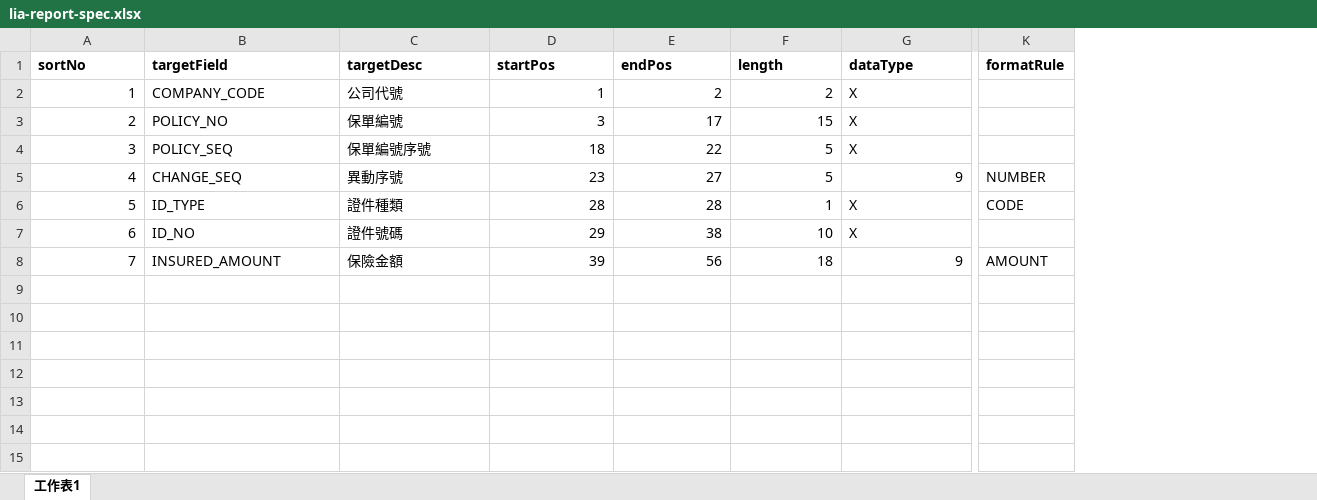
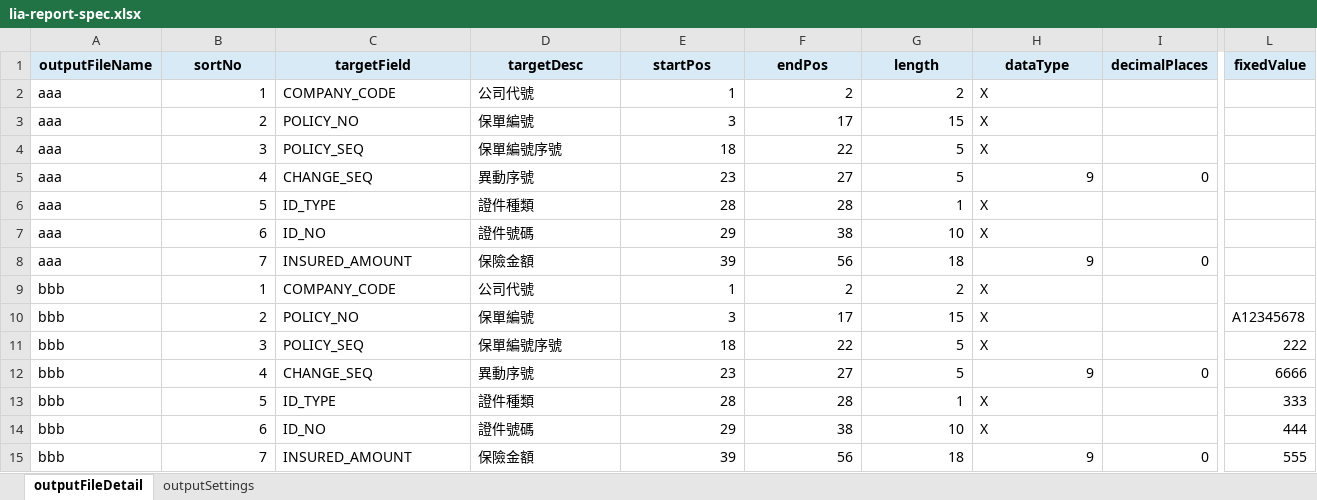
Before and after one commit to lin-chia-ying0630/lia-batch, an Excel workbook: src/main/resources/lia-report-spec.xlsx, sheet outputFileDetail, drawn as a sheet; only a part is shown, gaps mark what is left out; values as stored, in another font and other column widths than the file's, no borders; removed rows and columns are numbered as before the commit, all else as after; rows hold the shown columns only; the diff covers the shown part only; the diff names each change by its address in the sheet, - before the commit and + after, or states it on an @@ line.

Commit message:
Add configurable LIA report outputs

```diff
--- a/src/main/resources/lia-report-spec.xlsx (sheet outputFileDetail)
+++ b/src/main/resources/lia-report-spec.xlsx (sheet outputFileDetail)
-sheet tab: 工作表1
+sheet tab: outputFileDetail
+sheet tab: outputSettings
+column A (outputFileName), rows 2-8: all aaa
+column I (decimalPlaces), rows 5-8: 0 |  |  | 0
+column L (fixedValue), empty
-column K (formatRule), rows 5-8: NUMBER | CODE |  | AMOUNT
@@ B1:H1 fill: none → #D9EAF7, alignment: left → center @@
+row 9: bbb | 1 | COMPANY_CODE | 公司代號 | 1 | 2 | 2 | X
+row 10: bbb | 2 | POLICY_NO | 保單編號 | 3 | 17 | 15 | X |  | A12345678
+row 11: bbb | 3 | POLICY_SEQ | 保單編號序號 | 18 | 22 | 5 | X |  | 222
+row 12: bbb | 4 | CHANGE_SEQ | 異動序號 | 23 | 27 | 5 | 9 | 0 | 6666
+row 13: bbb | 5 | ID_TYPE | 證件種類 | 28 | 28 | 1 | X |  | 333
+row 14: bbb | 6 | ID_NO | 證件號碼 | 29 | 38 | 10 | X |  | 444
+row 15: bbb | 7 | INSURED_AMOUNT | 保險金額 | 39 | 56 | 18 | 9 | 0 | 555
```
Also changed, not shown: cell formats elsewhere in this sheet, 23 other files.
